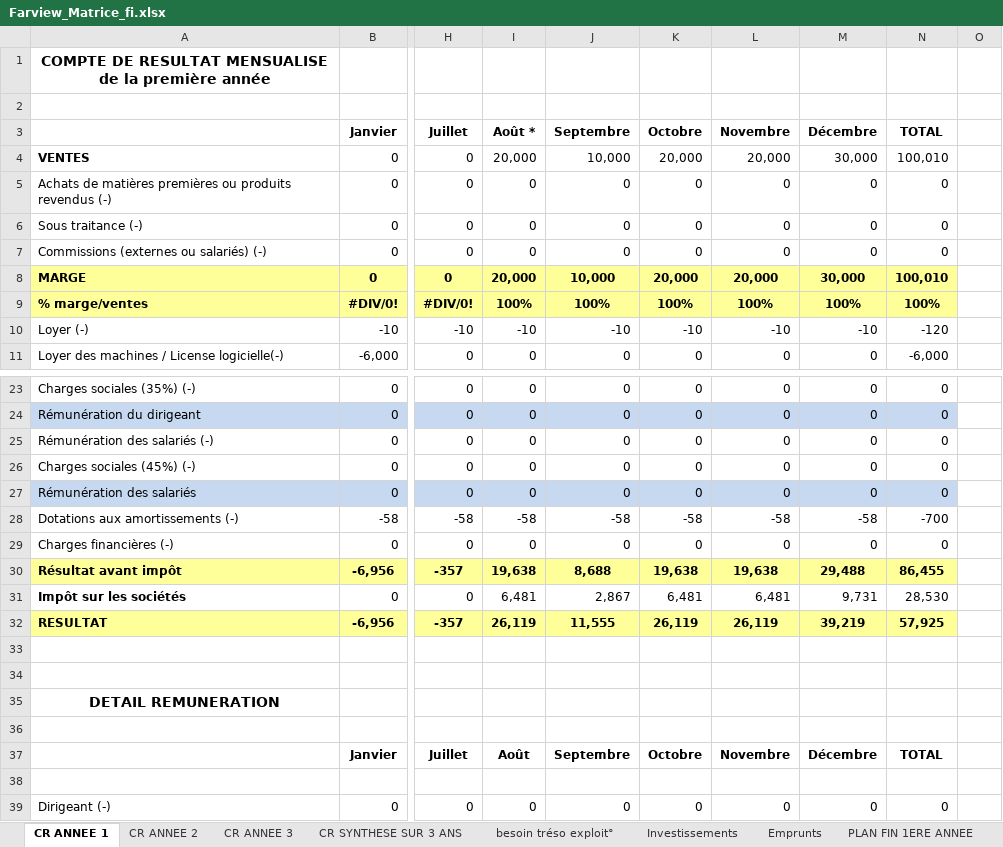
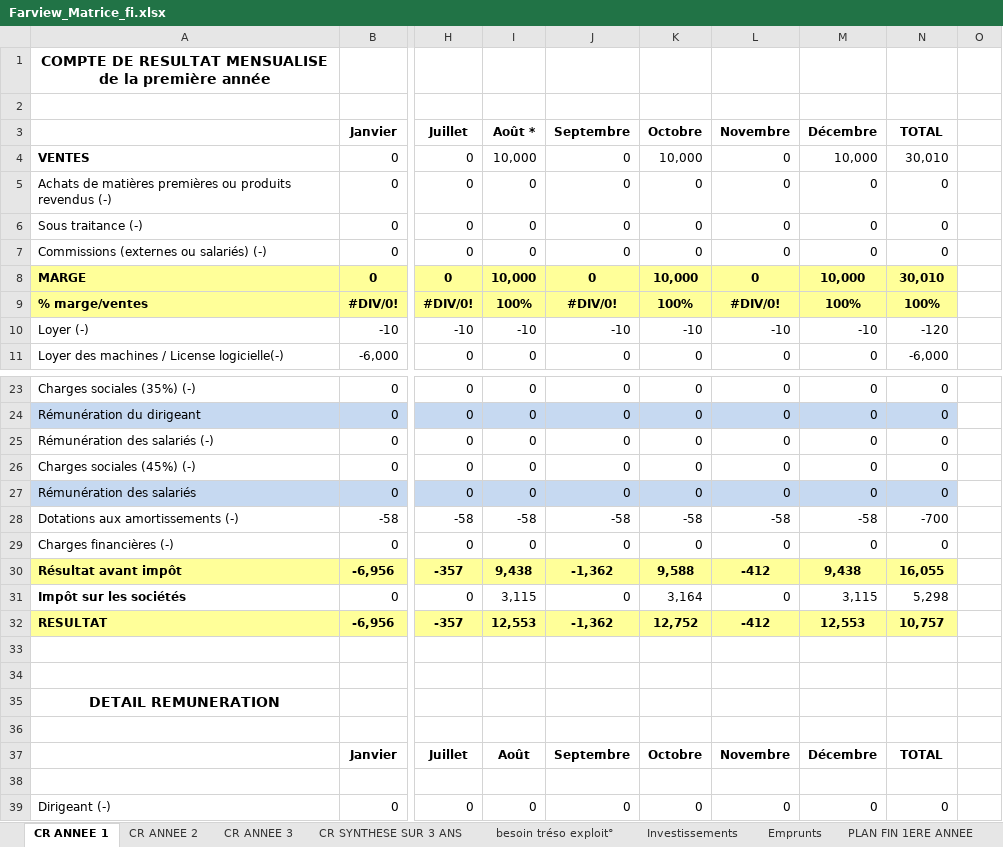
Before and after one commit to Killian-Herveau/PIMS, an Excel workbook: OppAffaire/Farview_Matrice_fi.xlsx, sheet CR ANNEE 1, drawn as a sheet; only a part is shown, gaps mark what is left out; values as stored, in another font and other column widths than the file's, no borders; the diff covers the shown part only; the diff names each change by its address in the sheet, - before the commit and + after, or states it on an @@ line.

```diff
--- a/OppAffaire/Farview_Matrice_fi.xlsx (sheet CR ANNEE 1)
+++ b/OppAffaire/Farview_Matrice_fi.xlsx (sheet CR ANNEE 1)
-I4 (Août *): 20,000
+I4 (Août *): 10,000
-J4 (Septembre): 10,000
+J4 (Septembre): 0
-K4 (Octobre): 20,000
+K4 (Octobre): 10,000
-L4 (Novembre): 20,000
+L4 (Novembre): 0
-M4 (Décembre): 30,000
+M4 (Décembre): 10,000
-N4 (TOTAL): 100,010
+N4 (TOTAL): 30,010
-I8 (Août *): 20,000
+I8 (Août *): 10,000
-J8 (Septembre): 10,000
+J8 (Septembre): 0
-K8 (Octobre): 20,000
+K8 (Octobre): 10,000
-L8 (Novembre): 20,000
+L8 (Novembre): 0
-M8 (Décembre): 30,000
+M8 (Décembre): 10,000
-N8 (TOTAL): 100,010
+N8 (TOTAL): 30,010
-J9 (Septembre): 100%
+J9 (Septembre): #DIV/0!
-L9 (Novembre): 100%
+L9 (Novembre): #DIV/0!
-I30 (Août *): 19,638
+I30 (Août *): 9,438
-J30 (Septembre): 8,688
+J30 (Septembre): -1,362
-K30 (Octobre): 19,638
+K30 (Octobre): 9,588
-L30 (Novembre): 19,638
+L30 (Novembre): -412
-M30 (Décembre): 29,488
+M30 (Décembre): 9,438
-N30 (TOTAL): 86,455
+N30 (TOTAL): 16,055
-I31 (Août *): 6,481
+I31 (Août *): 3,115
-J31 (Septembre): 2,867
+J31 (Septembre): 0
-K31 (Octobre): 6,481
+K31 (Octobre): 3,164
-L31 (Novembre): 6,481
+L31 (Novembre): 0
-M31 (Décembre): 9,731
+M31 (Décembre): 3,115
-N31 (TOTAL): 28,530
+N31 (TOTAL): 5,298
-I32 (Août *): 26,119
+I32 (Août *): 12,553
-J32 (Septembre): 11,555
+J32 (Septembre): -1,362
-K32 (Octobre): 26,119
+K32 (Octobre): 12,752
-L32 (Novembre): 26,119
+L32 (Novembre): -412
-M32 (Décembre): 39,219
+M32 (Décembre): 12,553
-N32 (TOTAL): 57,925
+N32 (TOTAL): 10,757
```
Also changed, not shown: 12 edited cells elsewhere in this sheet, sheet CR ANNEE 3, sheet CR ANNEE 2, sheet CR SYNTHESE SUR 3 ANS, sheet Investissements, sheet besoin tréso exploit°, formulas that keep their value, hidden cells.
